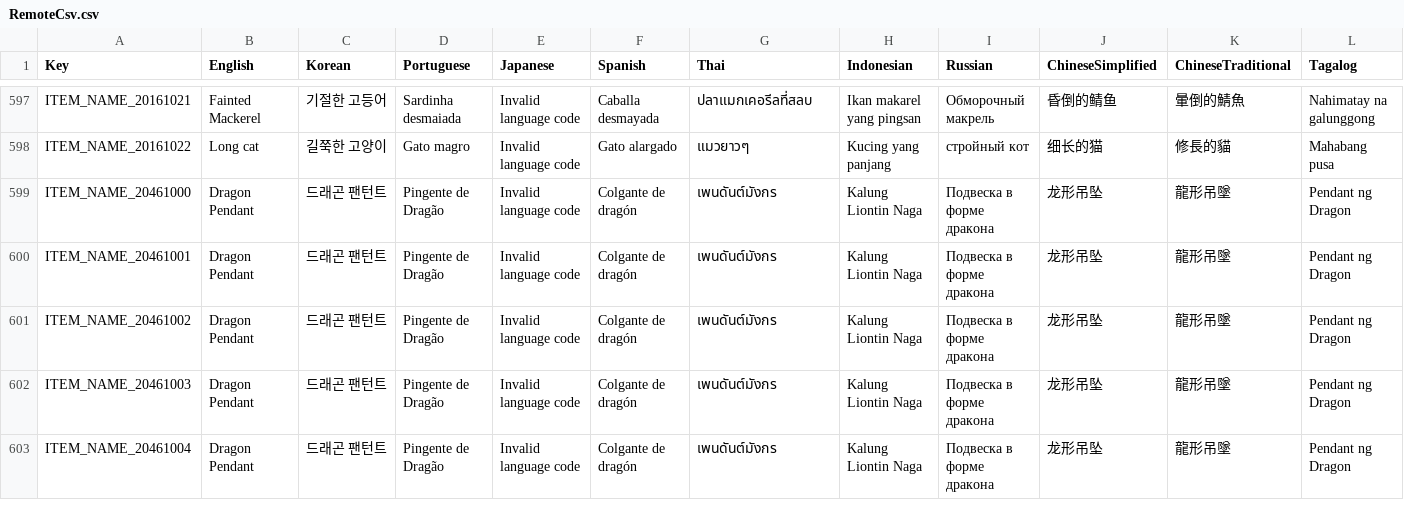
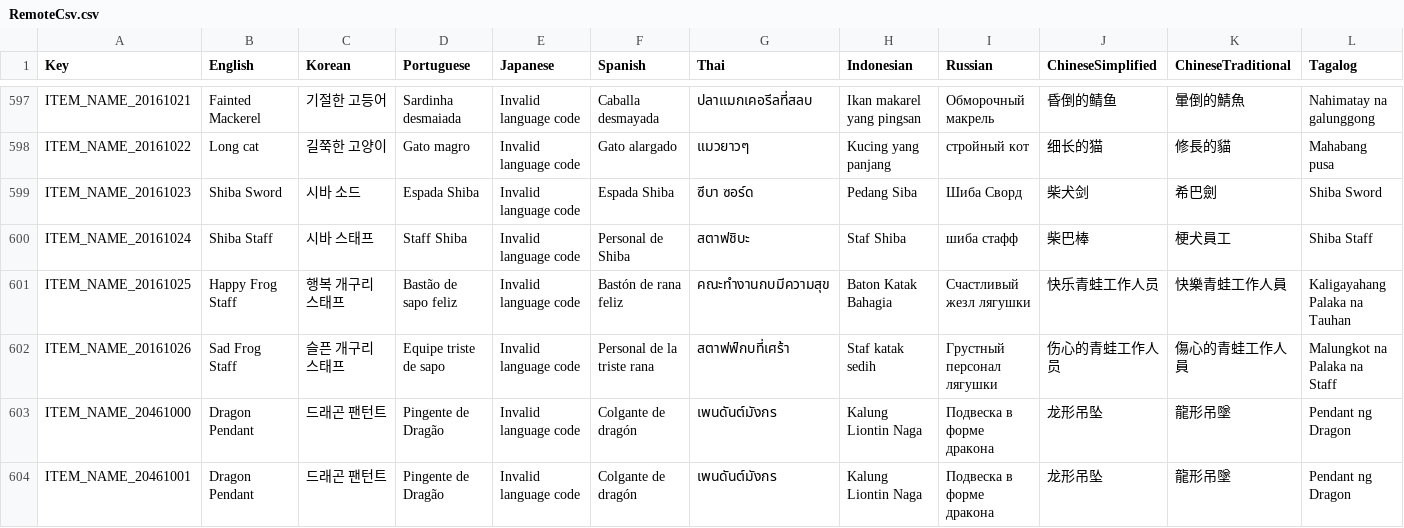
Before and after one commit to planetarium/NineChronicles.LiveAssets, a CSV file: Assets/Csv/RemoteCsv.csv, drawn as a sheet; only a part is shown, gaps mark what is left out; the shorter side is filled out with more unchanged rows; rows hold the shown columns only; the diff names each change by its address in the sheet, - before the commit and + after, or states it on an @@ line.

Commit message:
Upload Assets/Csv/RemoteCsv.csv

```diff
--- a/Assets/Csv/RemoteCsv.csv
+++ b/Assets/Csv/RemoteCsv.csv
+row 599: ITEM_NAME_20161023 | Shiba Sword | 시바 소드 | Espada Shiba | Invalid language code | Espada Shiba | ซีบา ซอร์ด | Pedang Siba | Шиба Сворд | 柴犬剑 | 希巴劍 | Shiba Sword
+row 600: ITEM_NAME_20161024 | Shiba Staff | 시바 스태프 | Staff Shiba | Invalid language code | Personal de Shiba | สตาฟชิบะ | Staf Shiba | шиба стафф | 柴巴棒 | 梗犬員工 | Shiba Staff
+row 601: ITEM_NAME_20161025 | Happy Frog Staff | 행복 개구리 스태프 | Bastão de sapo feliz | Invalid language code | Bastón de rana feliz | คณะทำงานกบมีความสุข | Baton Katak Bahagia | Счастливый жезл лягушки | 快乐青蛙工作人员 | 快樂青蛙工作人員 | Kaligayahang Palaka na Tauhan
+row 602: ITEM_NAME_20161026 | Sad Frog Staff | 슬픈 개구리 스태프 | Equipe triste de sapo | Invalid language code | Personal de la triste rana | สตาฟฟ์กบที่เศร้า | Staf katak sedih | Грустный персонал лягушки | 伤心的青蛙工作人员 | 傷心的青蛙工作人員 | Malungkot na Palaka na Staff
```
